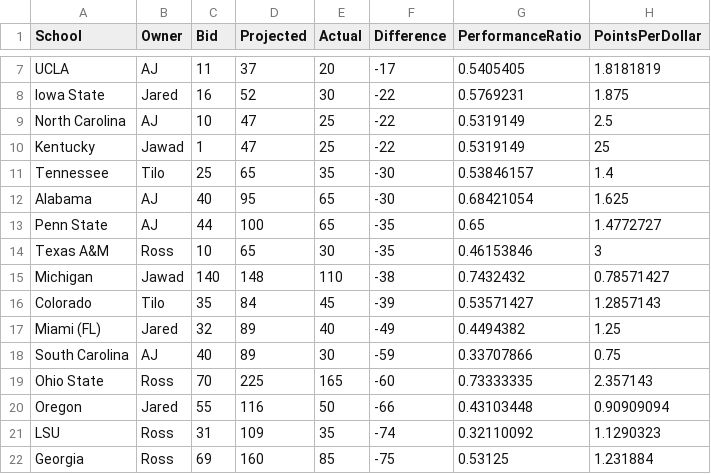
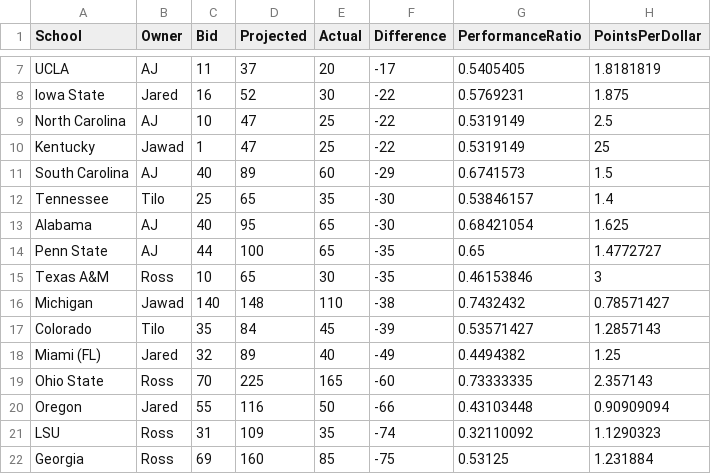
Before and after one commit to zo0o0ot/draft-scorer-nfl, a CSV file: leagify-result-stats/2025/2025LeagifySchoolStats.csv, drawn as a sheet; only a part is shown, gaps mark what is left out; removed rows and columns are numbered as before the commit, all else as after; the diff names each change by its address in the sheet, - before the commit and + after, or states it on an @@ line.

Commit message:
Pick 41. Trade. Bullrush McIntyre! AJ gets points.

```diff
--- a/leagify-result-stats/2025/2025LeagifySchoolStats.csv
+++ b/leagify-result-stats/2025/2025LeagifySchoolStats.csv
+row 11: South Carolina | AJ | 40 | 89 | 60 | -29 | 0.6741573 | 1.5
-row 18: South Carolina | AJ | 40 | 89 | 30 | -59 | 0.33707866 | 0.75
```
Also changed, not shown: leagify-result-stats/2025/2025DraftPointsBySchool.csv, 3 other files.
